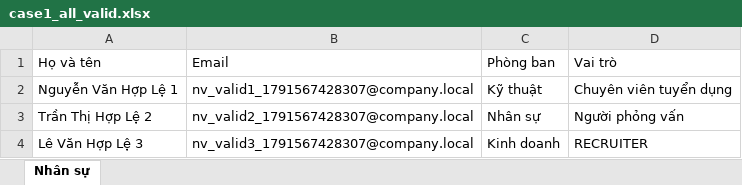
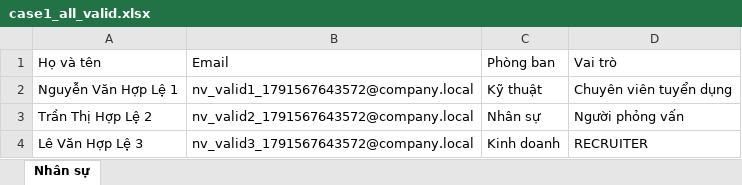
Before and after one commit to truong256/he-thong-Tuyen-dung-noi-bo, an Excel workbook: frontend/test-fixtures/case1_all_valid.xlsx, sheet Nhân sự, drawn as a sheet; values as stored, in another font and other column widths than the file's, no borders; the diff names each change by its address in the sheet, - before the commit and + after, or states it on an @@ line.

Commit message:
chore: update excel test fixtures from test run

```diff
--- a/frontend/test-fixtures/case1_all_valid.xlsx (sheet Nhân sự)
+++ b/frontend/test-fixtures/case1_all_valid.xlsx (sheet Nhân sự)
-B2 (Email): nv_valid1_1791567428307@company.local
+B2 (Email): nv_valid1_1791567643572@company.local
-B3 (Email): nv_valid2_1791567428307@company.local
+B3 (Email): nv_valid2_1791567643572@company.local
-B4 (Email): nv_valid3_1791567428307@company.local
+B4 (Email): nv_valid3_1791567643572@company.local
```
Also changed, not shown: frontend/test-fixtures/case2_partial_7valid_3invalid.xlsx, frontend/test-fixtures/case3_existing_email.xlsx, 2 other files.
